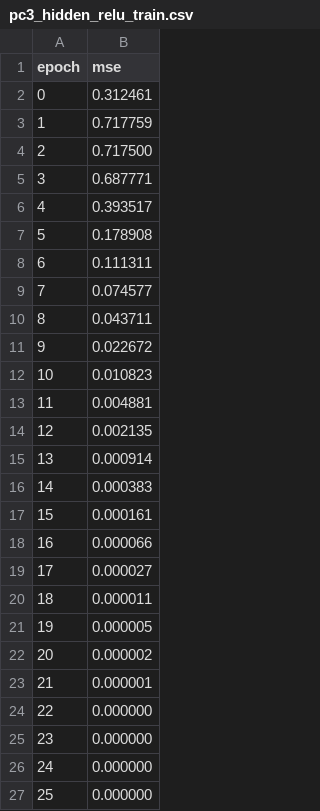
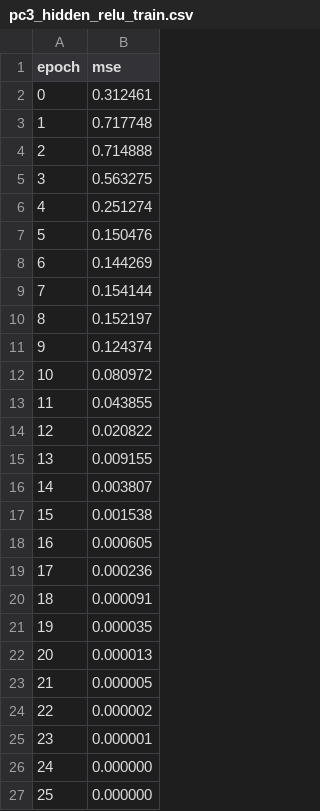
Before and after one commit to alskaf1293/neuralcomputer, a CSV file: runs/pc3_hidden_relu_train.csv, drawn as a sheet.

```diff
--- a/runs/pc3_hidden_relu_train.csv
+++ b/runs/pc3_hidden_relu_train.csv
@@ -2,25 +2,25 @@ epoch,mse
 0,0.312461
-1,0.717759
-2,0.717500
-3,0.687771
-4,0.393517
-5,0.178908
-6,0.111311
-7,0.074577
-8,0.043711
-9,0.022672
-10,0.010823
-11,0.004881
-12,0.002135
-13,0.000914
-14,0.000383
-15,0.000161
-16,0.000066
-17,0.000027
-18,0.000011
-19,0.000005
-20,0.000002
-21,0.000001
-22,0.000000
-23,0.000000
+1,0.717748
+2,0.714888
+3,0.563275
+4,0.251274
+5,0.150476
+6,0.144269
+7,0.154144
+8,0.152197
+9,0.124374
+10,0.080972
+11,0.043855
+12,0.020822
+13,0.009155
+14,0.003807
+15,0.001538
+16,0.000605
+17,0.000236
+18,0.000091
+19,0.000035
+20,0.000013
+21,0.000005
+22,0.000002
+23,0.000001
 24,0.000000
```
Also changed, not shown: 1 other file.
